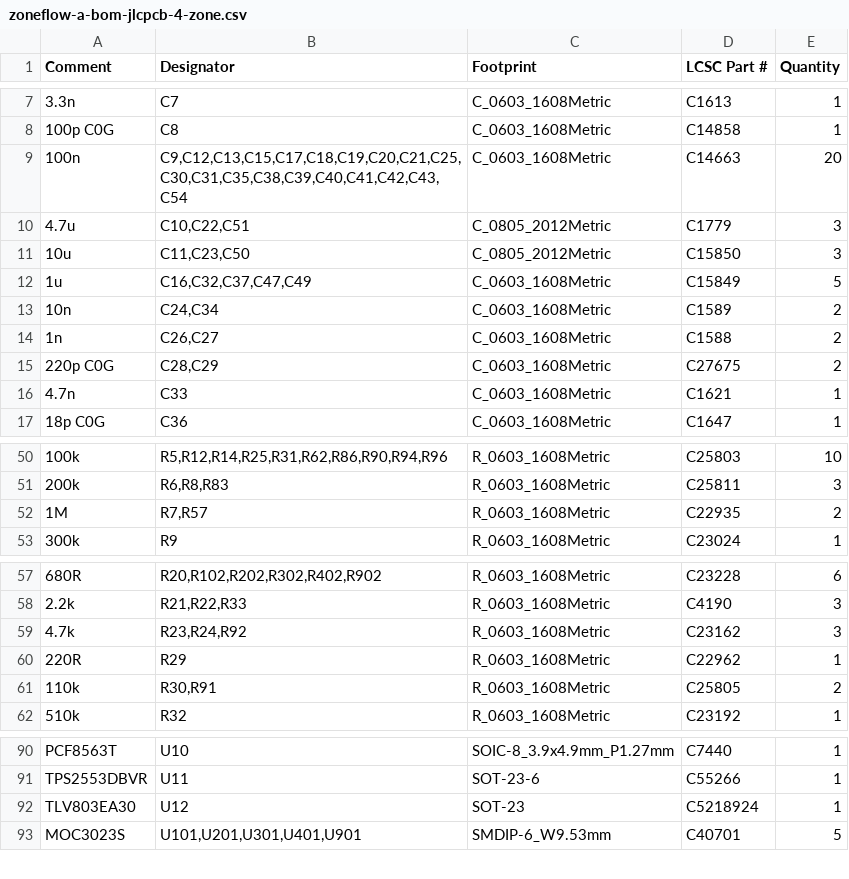
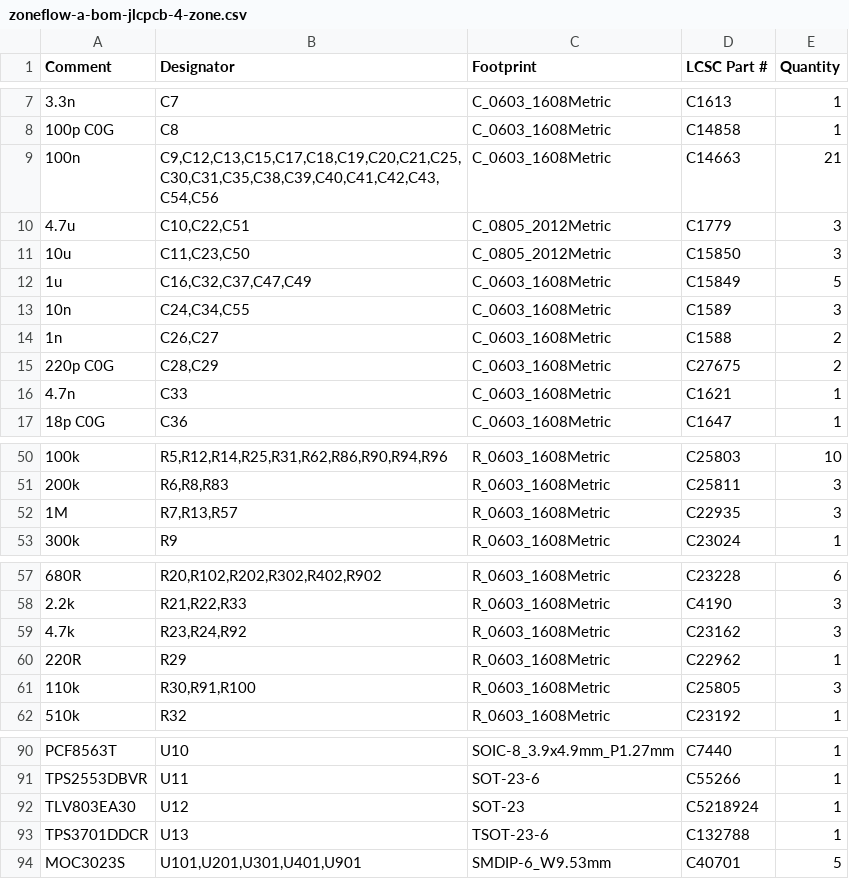
Before and after one commit to syntroniks/zoneflow, a CSV file: hardware/zoneflow-a/output/zoneflow-a-bom-jlcpcb-4-zone.csv, drawn as a sheet; only a part is shown, gaps mark what is left out; the diff names each change by its address in the sheet, - before the commit and + after, or states it on an @@ line.

```diff
--- a/hardware/zoneflow-a/output/zoneflow-a-bom-jlcpcb-4-zone.csv
+++ b/hardware/zoneflow-a/output/zoneflow-a-bom-jlcpcb-4-zone.csv
-B9 (Designator): C9,C12,C13,C15,C17,C18,C19,C20,C21,C25,C30,C31,C35,C38,C39,C40,C41,C42,C43,C54
+B9 (Designator): C9,C12,C13,C15,C17,C18,C19,C20,C21,C25,C30,C31,C35,C38,C39,C40,C41,C42,C43,C54,C56
-E9 (Quantity): 20
+E9 (Quantity): 21
-B13 (Designator): C24,C34
+B13 (Designator): C24,C34,C55
-E13 (Quantity): 2
+E13 (Quantity): 3
-B52 (Designator): R7,R57
+B52 (Designator): R7,R13,R57
-E52 (Quantity): 2
+E52 (Quantity): 3
-B61 (Designator): R30,R91
+B61 (Designator): R30,R91,R100
-E61 (Quantity): 2
+E61 (Quantity): 3
+row 93: TPS3701DDCR | U13 | TSOT-23-6 | C132788 | 1
```
Also changed, not shown: hardware/bom-preliminary.csv, hardware/zoneflow-a/output/zoneflow-a-bom-jlcpcb.csv, 25 other files.
